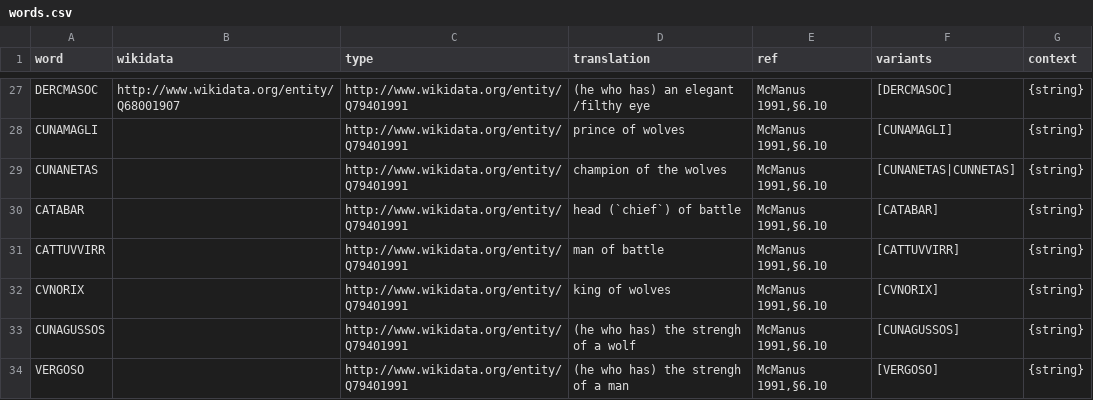
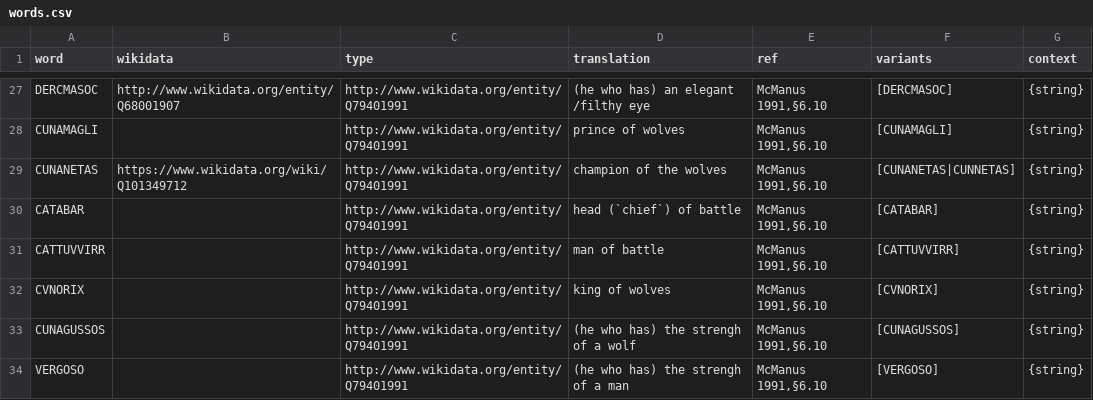
Before and after one commit to ogi-ogham/oghamextractor, a CSV file: words/words.csv, drawn as a sheet; only a part is shown, gaps mark what is left out.

Commit message:
Update words.csv

```diff
--- a/words/words.csv
+++ b/words/words.csv
@@ -28,3 +28,3 @@ DERCMASOC,http://www.wikidata.org/entity/Q68001907,http://www.wikidata.org/entit
 CUNAMAGLI,,http://www.wikidata.org/entity/Q79401991,"prince of wolves","McManus 1991,§6.10",[CUNAMAGLI],{string}
-CUNANETAS,,http://www.wikidata.org/entity/Q79401991,"champion of the wolves","McManus 1991,§6.10",[CUNANETAS|CUNNETAS],{string}
+CUNANETAS,https://www.wikidata.org/wiki/Q101349712,http://www.wikidata.org/entity/Q79401991,"champion of the wolves","McManus 1991,§6.10",[CUNANETAS|CUNNETAS],{string}
 CATABAR,,http://www.wikidata.org/entity/Q79401991,"head (`chief`) of battle","McManus 1991,§6.10",[CATABAR],{string}
```
